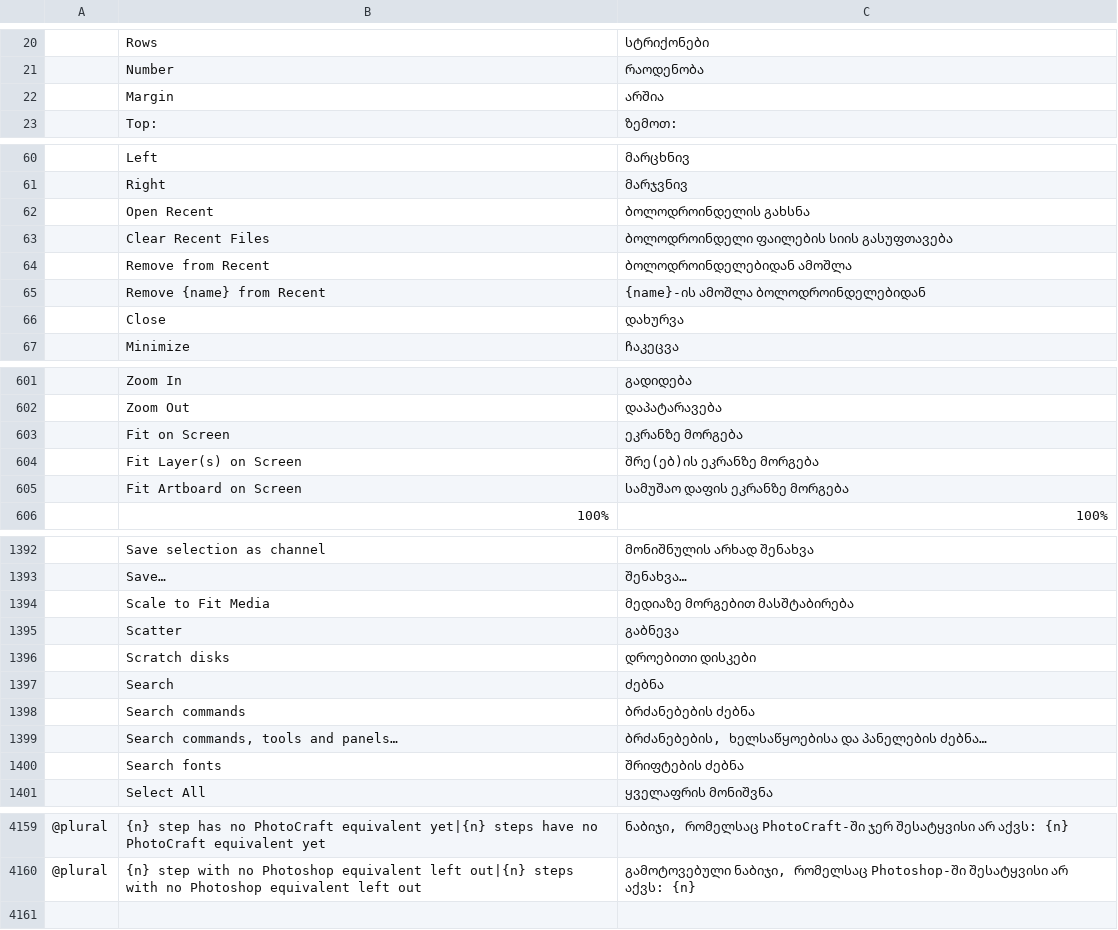
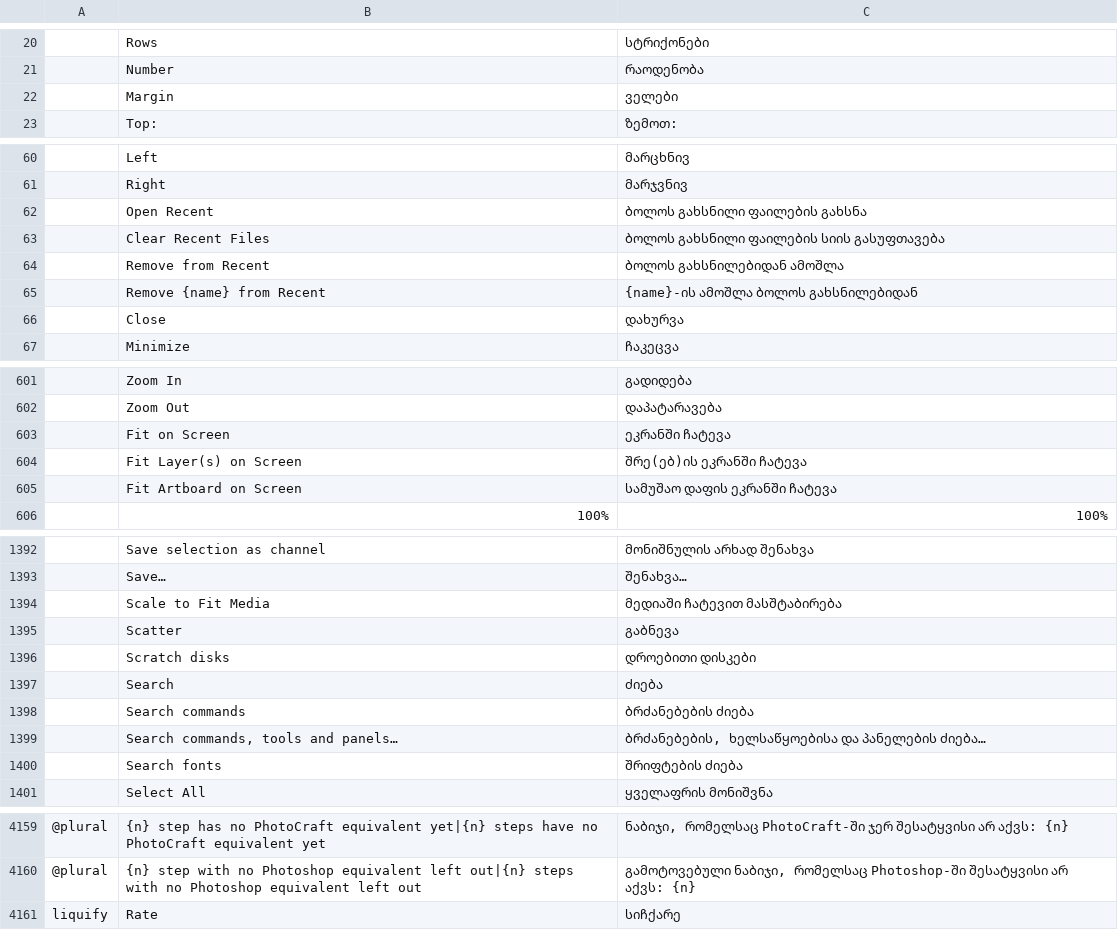
Before and after one commit to devius/photocraft, a TSV file: crates/ui-egui/src/i18n/ka.tsv, drawn as a sheet; only a part is shown, gaps mark what is left out; the diff covers the shown part only; the diff names each change by its address in the sheet, - before the commit and + after, or states it on an @@ line.

```diff
--- a/crates/ui-egui/src/i18n/ka.tsv
+++ b/crates/ui-egui/src/i18n/ka.tsv
-C22: არშია
+C22: ველები
-C62: ბოლოდროინდელის გახსნა
+C62: ბოლოს გახსნილი ფაილების გახსნა
-C63: ბოლოდროინდელი ფაილების სიის გასუფთავება
+C63: ბოლოს გახსნილი ფაილების სიის გასუფთავება
-C64: ბოლოდროინდელებიდან ამოშლა
+C64: ბოლოს გახსნილებიდან ამოშლა
-C65: {name}-ის ამოშლა ბოლოდროინდელებიდან
+C65: {name}-ის ამოშლა ბოლოს გახსნილებიდან
-C603: ეკრანზე მორგება
+C603: ეკრანში ჩატევა
-C604: შრე(ებ)ის ეკრანზე მორგება
+C604: შრე(ებ)ის ეკრანში ჩატევა
-C605: სამუშაო დაფის ეკრანზე მორგება
+C605: სამუშაო დაფის ეკრანში ჩატევა
-C1394: მედიაზე მორგებით მასშტაბირება
+C1394: მედიაში ჩატევით მასშტაბირება
-C1397: ძებნა
+C1397: ძიება
-C1398: ბრძანებების ძებნა
+C1398: ბრძანებების ძიება
-C1399: …და პანელების ძებნა…
+C1399: …და პანელების ძიება…
-C1400: შრიფტების ძებნა
+C1400: შრიფტების ძიება
+row 4161: liquify | Rate | სიჩქარე
```
Also changed, not shown: 65 edited cells elsewhere in this file, 2 other files.
